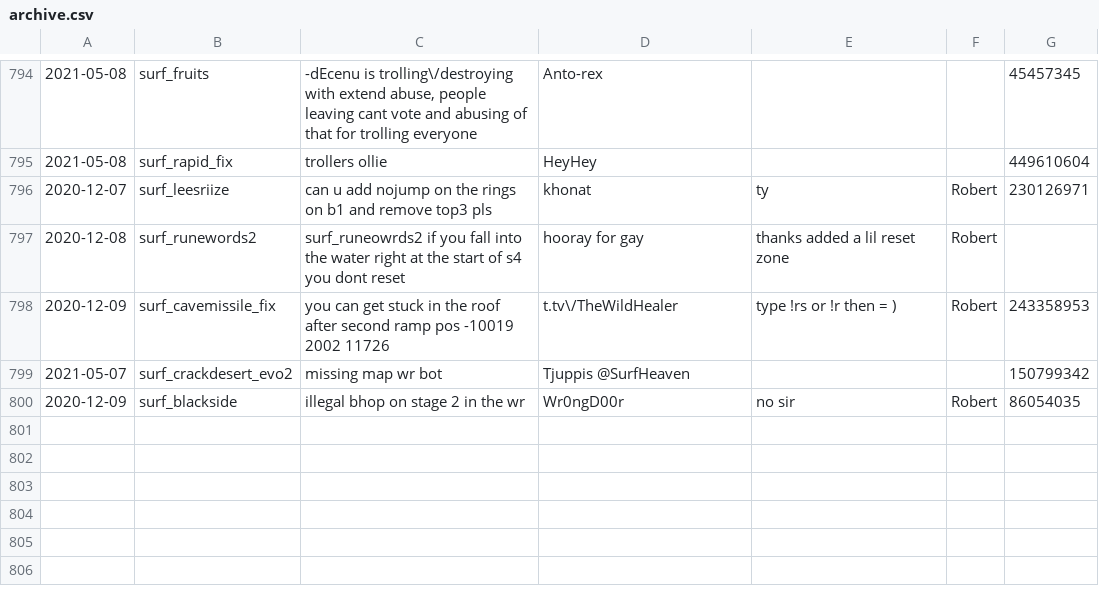
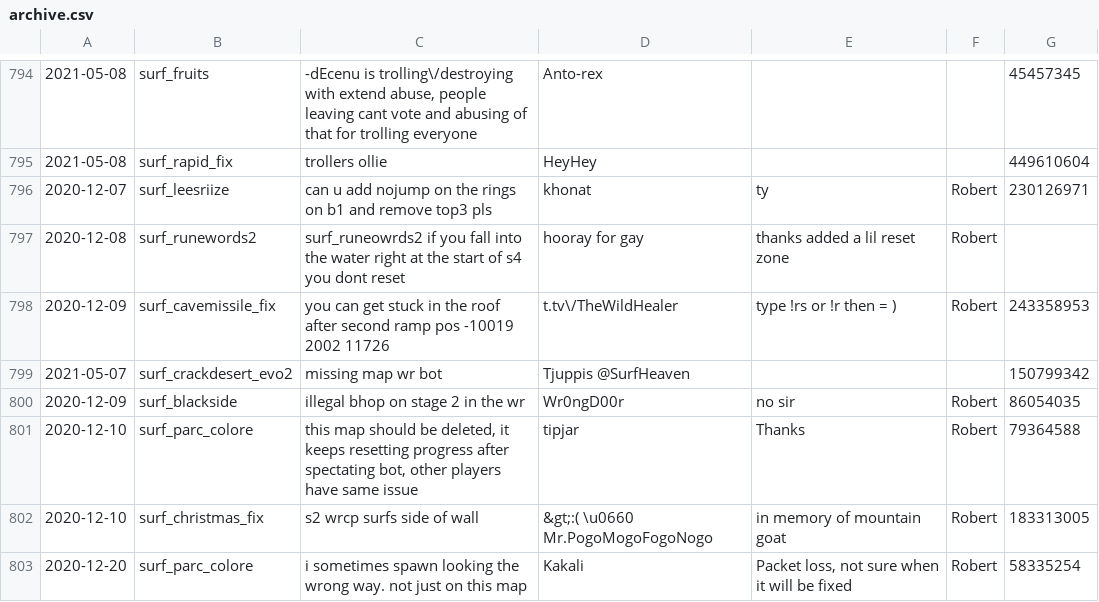
Before and after one commit to Kakalinn/sh-report-archive, a CSV file: archive.csv, drawn as a sheet; only a part is shown, gaps mark what is left out.

```diff
--- a/archive.csv
+++ b/archive.csv
@@ -800 +800,4 @@
 "2020-12-09","surf_blackside","illegal bhop on stage 2 in the wr","Wr0ngD00r","no sir","Robert",86054035
+"2020-12-10","surf_parc_colore","this map should be deleted, it keeps resetting progress after spectating bot, other players have same issue","tipjar","Thanks","Robert",79364588
+"2020-12-10","surf_christmas_fix","s2 wrcp surfs side of wall","&gt;:( \u0660 Mr.PogoMogoFogoNogo","in memory of mountain goat ","Robert",183313005
+"2020-12-20","surf_parc_colore","i sometimes spawn looking the wrong way. not just on this map","Kakali","Packet loss, not sure when it will be fixed","Robert",58335254
```
Also changed, not shown: 1 other file.
